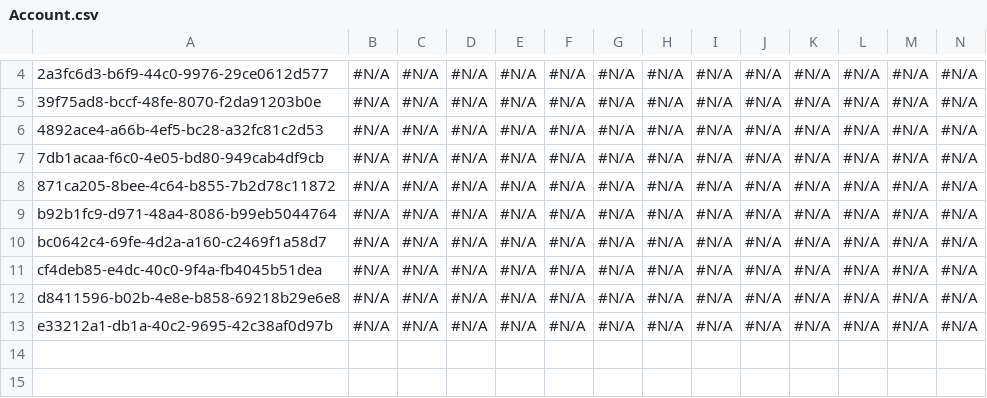
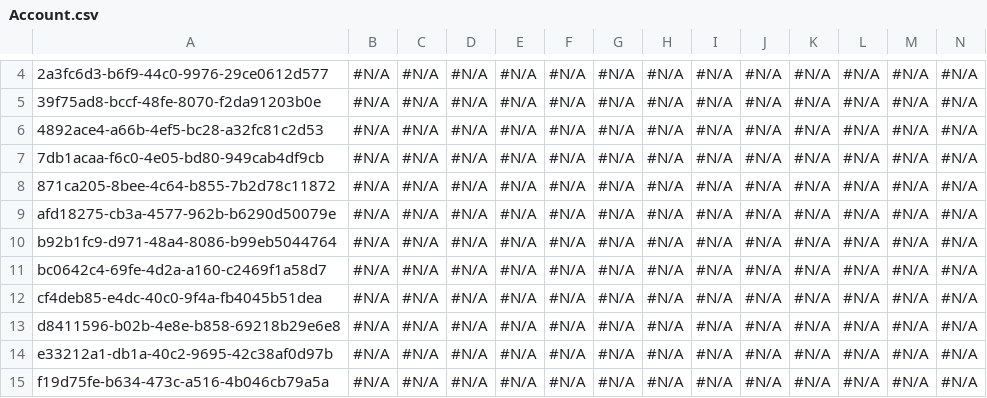
Before and after one commit to mmalanowski-vcs/testddr2, a CSV file: Account.csv, drawn as a sheet; only a part is shown, gaps mark what is left out; rows hold the shown columns only; the diff names each change by its address in the sheet, - before the commit and + after, or states it on an @@ line.

```diff
--- a/Account.csv
+++ b/Account.csv
+row 9: afd18275-cb3a-4577-962b-b6290d50079e | #N/A | #N/A | #N/A | #N/A | #N/A | #N/A | #N/A | #N/A | #N/A | #N/A | #N/A | #N/A | #N/A
+row 15: f19d75fe-b634-473c-a516-4b046cb79a5a | #N/A | #N/A | #N/A | #N/A | #N/A | #N/A | #N/A | #N/A | #N/A | #N/A | #N/A | #N/A | #N/A
```
